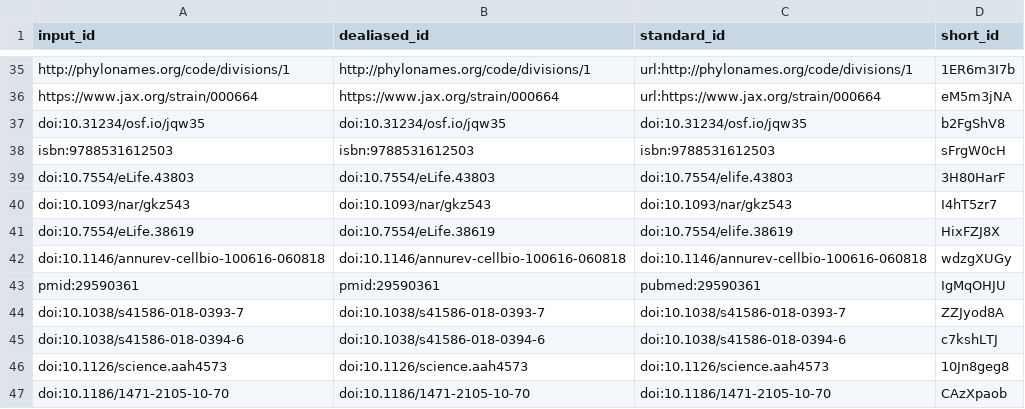
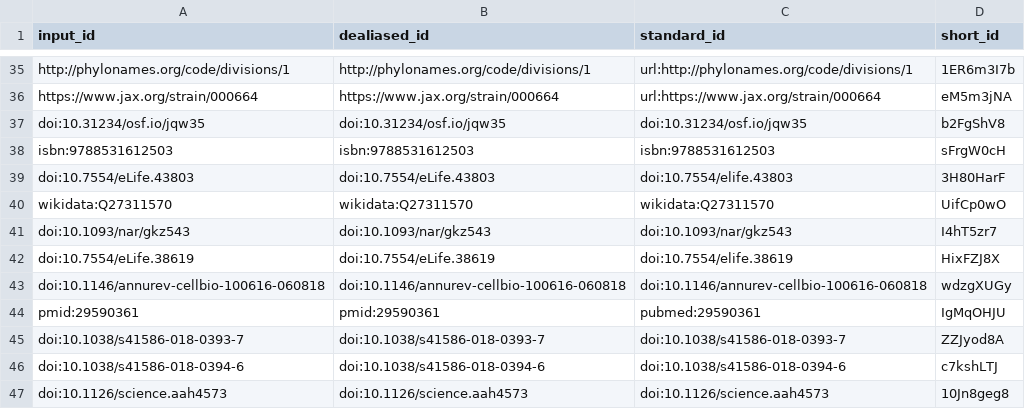
Before and after one commit to lubianat/technotype, a TSV file: citations.tsv, drawn as a sheet; only a part is shown, gaps mark what is left out; the shorter side is filled out with more unchanged rows.

```diff
--- a/citations.tsv
+++ b/citations.tsv
@@ -39,2 +39,3 @@ isbn:9788531612503	isbn:9788531612503	isbn:9788531612503	sFrgW0cH
 doi:10.7554/eLife.43803	doi:10.7554/eLife.43803	doi:10.7554/elife.43803	3H80HarF
+wikidata:Q27311570	wikidata:Q27311570	wikidata:Q27311570	UifCp0wO
 doi:10.1093/nar/gkz543	doi:10.1093/nar/gkz543	doi:10.1093/nar/gkz543	I4hT5zr7
```
Also changed, not shown: 7 other files.
